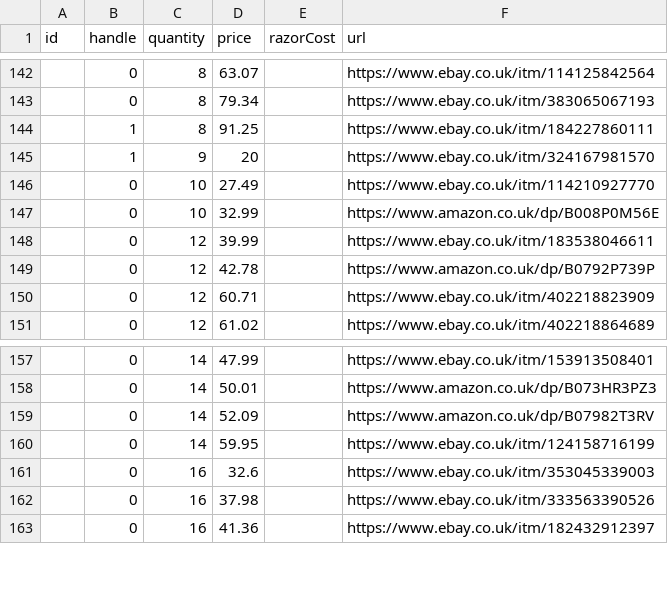
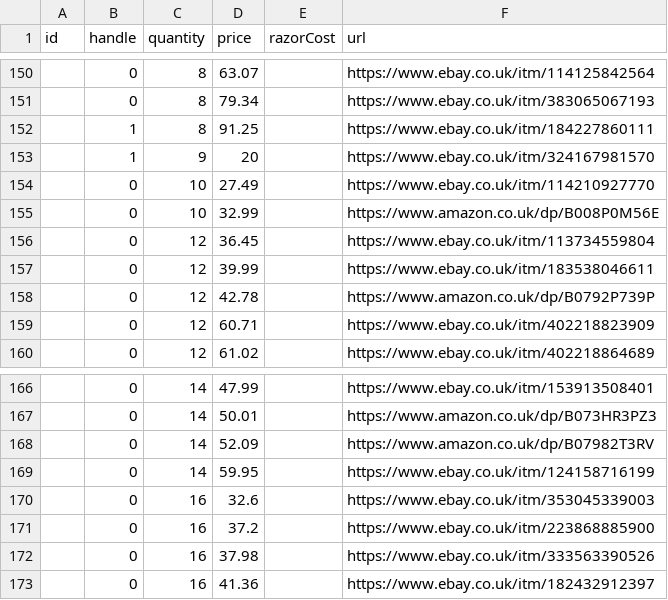
Before and after one commit to prototype99/price-razor-cartridge, a CSV file: data.csv, drawn as a sheet; only a part is shown, gaps mark what is left out; the diff covers the shown part only.

```diff
--- a/data.csv
+++ b/data.csv
@@ -147,2 +155,3 @@ id,handle,quantity,price,razorCost,url
 ,0,10,32.99,,https://www.amazon.co.uk/dp/B008P0M56E
+,0,12,36.45,,https://www.ebay.co.uk/itm/113734559804
 ,0,12,39.99,,https://www.ebay.co.uk/itm/183538046611
@@ -161,2 +170,3 @@ id,handle,quantity,price,razorCost,url
 ,0,16,32.6,,https://www.ebay.co.uk/itm/353045339003
+,0,16,37.2,,https://www.ebay.co.uk/itm/223868885900
 ,0,16,37.98,,https://www.ebay.co.uk/itm/333563390526
```
Also changed, not shown: 8 added rows and 1 edited cell elsewhere in this file.
